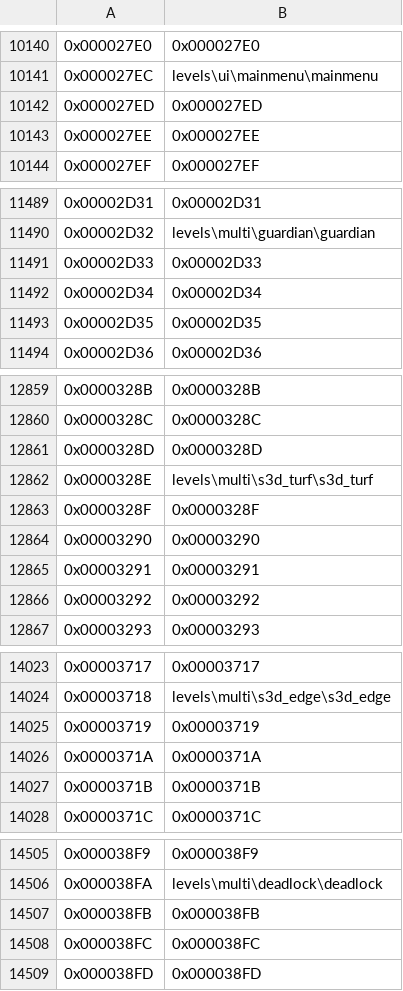
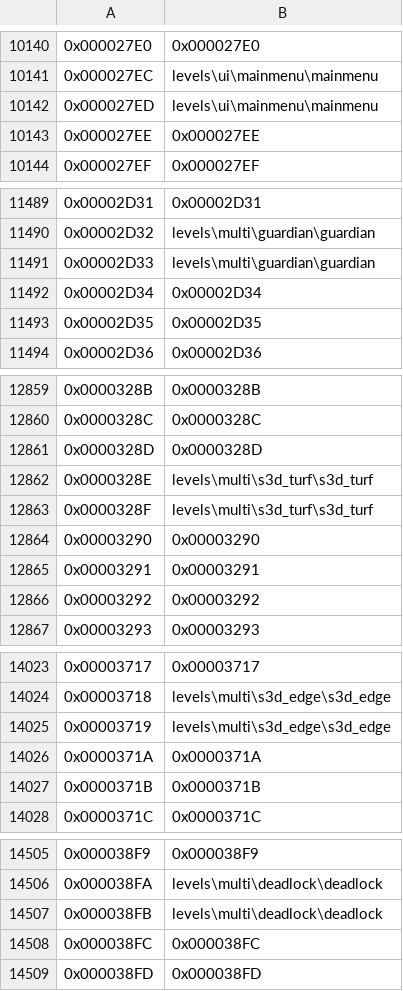
Before and after one commit to XboxChaos/Assembly, a CSV file: src/Assembly/TagNames/tagnames_11.1.498295 Live.csv, drawn as a sheet; only a part is shown, gaps mark what is left out; the diff covers the shown part only.

Commit message:
zbt bsp names and plugin

```diff
--- a/src/Assembly/TagNames/tagnames_11.1.498295 Live.csv
+++ b/src/Assembly/TagNames/tagnames_11.1.498295 Live.csv
@@ -10141,3 +10141,3 @@
 0x000027EC,levels\ui\mainmenu\mainmenu
-0x000027ED,0x000027ED
+0x000027ED,levels\ui\mainmenu\mainmenu
 0x000027EE,0x000027EE
@@ -11490,3 +11490,3 @@
 0x00002D32,levels\multi\guardian\guardian
-0x00002D33,0x00002D33
+0x00002D33,levels\multi\guardian\guardian
 0x00002D34,0x00002D34
@@ -12862,3 +12862,3 @@
 0x0000328E,levels\multi\s3d_turf\s3d_turf
-0x0000328F,0x0000328F
+0x0000328F,levels\multi\s3d_turf\s3d_turf
 0x00003290,0x00003290
@@ -14024,3 +14024,3 @@
 0x00003718,levels\multi\s3d_edge\s3d_edge
-0x00003719,0x00003719
+0x00003719,levels\multi\s3d_edge\s3d_edge
 0x0000371A,0x0000371A
@@ -14506,3 +14506,3 @@
 0x000038FA,levels\multi\deadlock\deadlock
-0x000038FB,0x000038FB
+0x000038FB,levels\multi\deadlock\deadlock
 0x000038FC,0x000038FC
```
Also changed, not shown: 7 edited cells elsewhere in this file, 2 other files.
